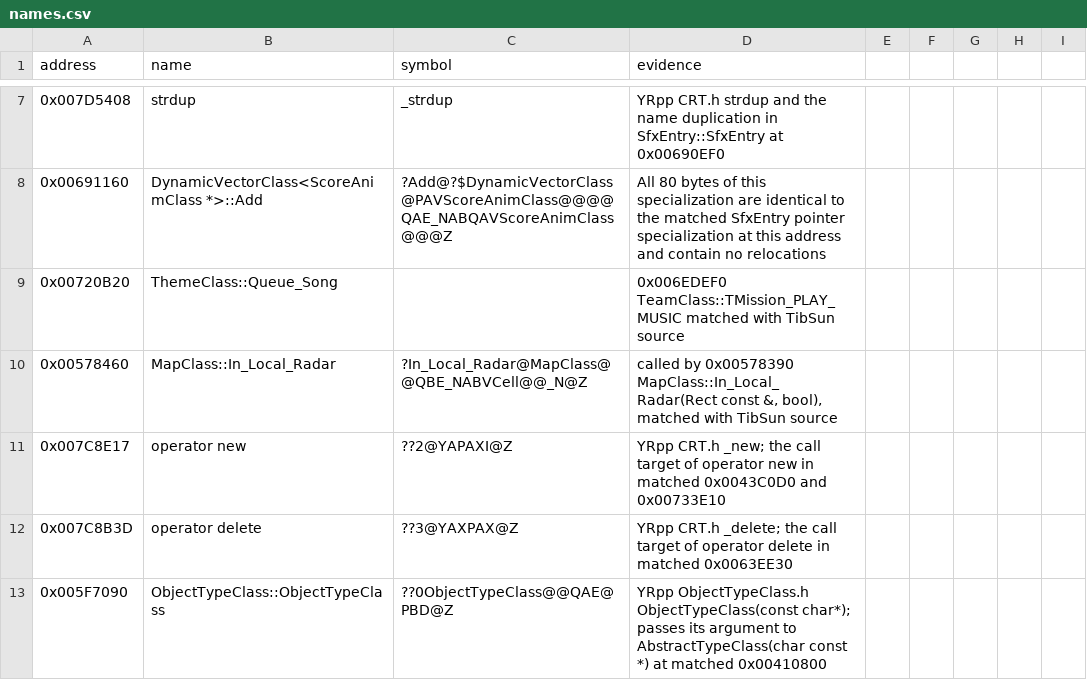
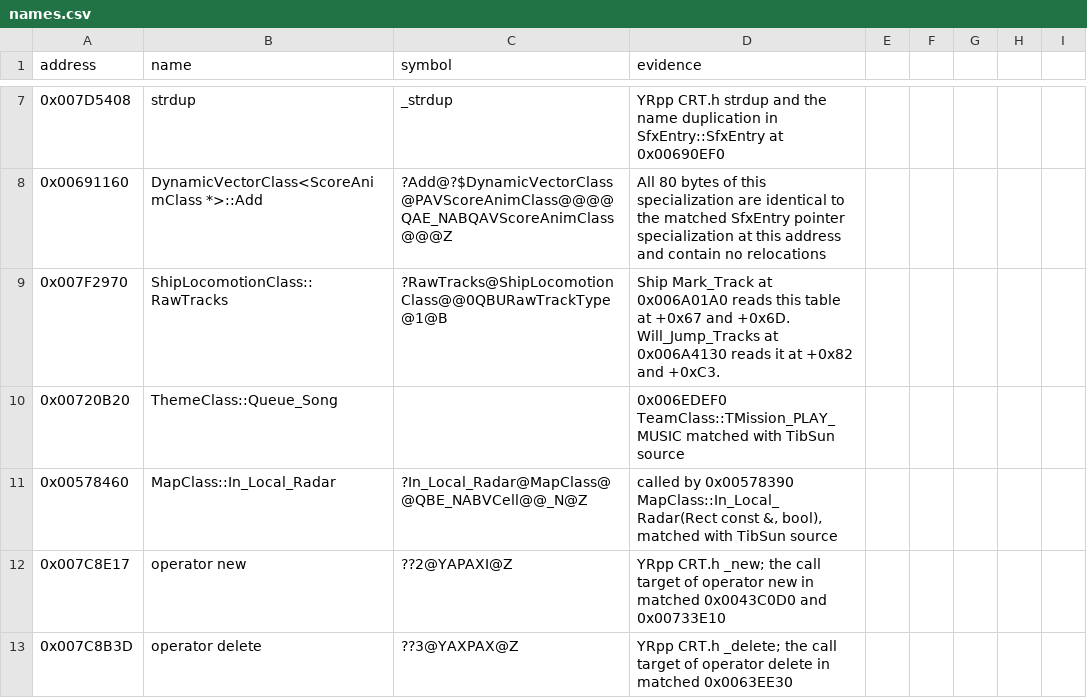
Before and after one commit to gibbo101/ra2-decomp, a CSV file: data/names.csv, drawn as a sheet; only a part is shown, gaps mark what is left out; the shorter side is filled out with more unchanged rows; the diff names each change by its address in the sheet, - before the commit and + after, or states it on an @@ line.

Commit message:
Restore ShipLocomotionClass::While_Moving

```diff
--- a/data/names.csv
+++ b/data/names.csv
+row 9: 0x007F2970 | ShipLocomotionClass::RawTracks | ?RawTracks@ShipLocomotionClass@@0QBURawTrackType@1@B | Ship Mark_Track at 0x006A01A0 reads this table at +0x67 and +0x6D. Will_Jump_Tracks at 0x006A4130 reads it at +0x82 and +0xC3.
```
Also changed, not shown: 3 other files.
